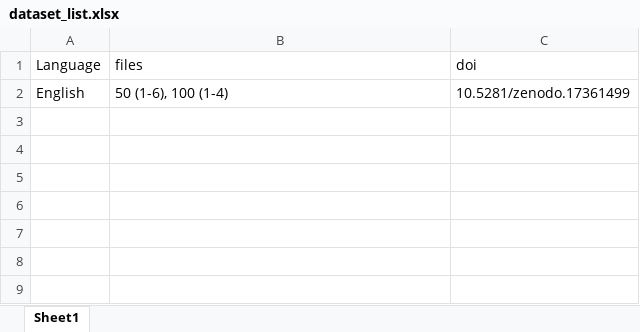
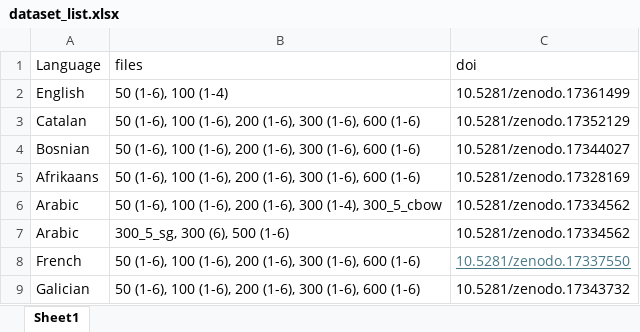
Before and after one commit to SemanticPriming/word2manylanguages, an Excel workbook: code/manuscript/dataset_list.xlsx, sheet Sheet1, drawn as a sheet; values as stored, in another font and other column widths than the file's, no borders; the diff names each change by its address in the sheet, - before the commit and + after, or states it on an @@ line.

Commit message:
updating manuscript so people can review it!

```diff
--- a/code/manuscript/dataset_list.xlsx (sheet Sheet1)
+++ b/code/manuscript/dataset_list.xlsx (sheet Sheet1)
+row 3: Catalan | 50 (1-6), 100 (1-6), 200 (1-6), 300 (1-6), 600 (1-6) | 10.5281/zenodo.17352129
+row 4: Bosnian | 50 (1-6), 100 (1-6), 200 (1-6), 300 (1-6), 600 (1-6) | 10.5281/zenodo.17344027
+row 5: Afrikaans | 50 (1-6), 100 (1-6), 200 (1-6), 300 (1-6), 600 (1-6) | 10.5281/zenodo.17328169
+row 6: Arabic | 50 (1-6), 100 (1-6), 200 (1-6), 300 (1-4), 300_5_cbow | 10.5281/zenodo.17334562
+row 7: Arabic | 300_5_sg, 300 (6), 500 (1-6) | 10.5281/zenodo.17334562
+row 8: French | 50 (1-6), 100 (1-6), 200 (1-6), 300 (1-6), 600 (1-6) | 10.5281/zenodo.17337550
+row 9: Galician | 50 (1-6), 100 (1-6), 200 (1-6), 300 (1-6), 600 (1-6) | 10.5281/zenodo.17343732
```
Also changed, not shown: 4 other files.
